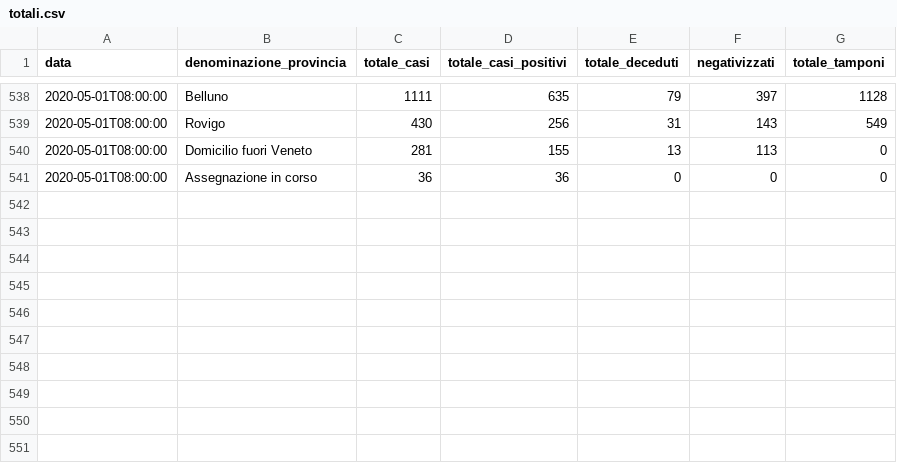
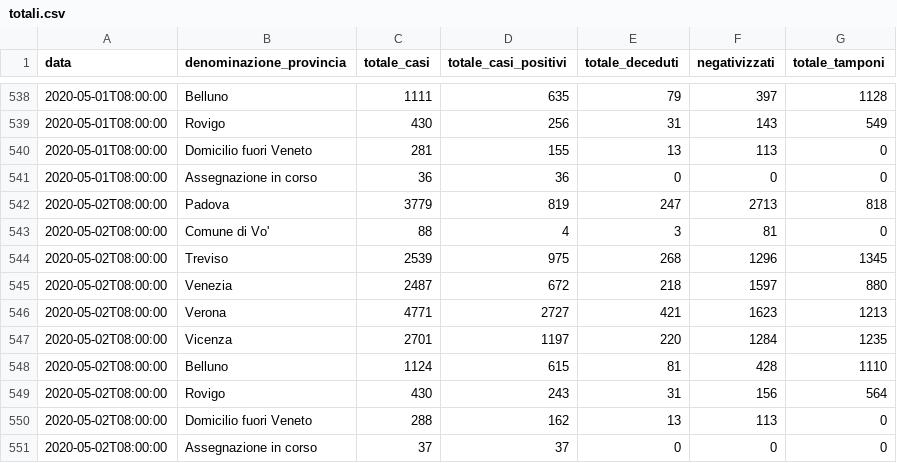
Before and after one commit to andcroin/covid19-veneto, a CSV file: csv/totali.csv, drawn as a sheet; only a part is shown, gaps mark what is left out; the diff names each change by its address in the sheet, - before the commit and + after, or states it on an @@ line.

```diff
--- a/csv/totali.csv
+++ b/csv/totali.csv
+row 542: 2020-05-02T08:00:00 | Padova | 3779 | 819 | 247 | 2713 | 818
+row 543: 2020-05-02T08:00:00 | Comune di Vo' | 88 | 4 | 3 | 81 | 0
+row 544: 2020-05-02T08:00:00 | Treviso | 2539 | 975 | 268 | 1296 | 1345
+row 545: 2020-05-02T08:00:00 | Venezia | 2487 | 672 | 218 | 1597 | 880
+row 546: 2020-05-02T08:00:00 | Verona | 4771 | 2727 | 421 | 1623 | 1213
+row 547: 2020-05-02T08:00:00 | Vicenza | 2701 | 1197 | 220 | 1284 | 1235
+row 548: 2020-05-02T08:00:00 | Belluno | 1124 | 615 | 81 | 428 | 1110
+row 549: 2020-05-02T08:00:00 | Rovigo | 430 | 243 | 31 | 156 | 564
+row 550: 2020-05-02T08:00:00 | Domicilio fuori Veneto | 288 | 162 | 13 | 113 | 0
+row 551: 2020-05-02T08:00:00 | Assegnazione in corso | 37 | 37 | 0 | 0 | 0
```
Also changed, not shown: csv/ospedali.csv, 1 other file.
